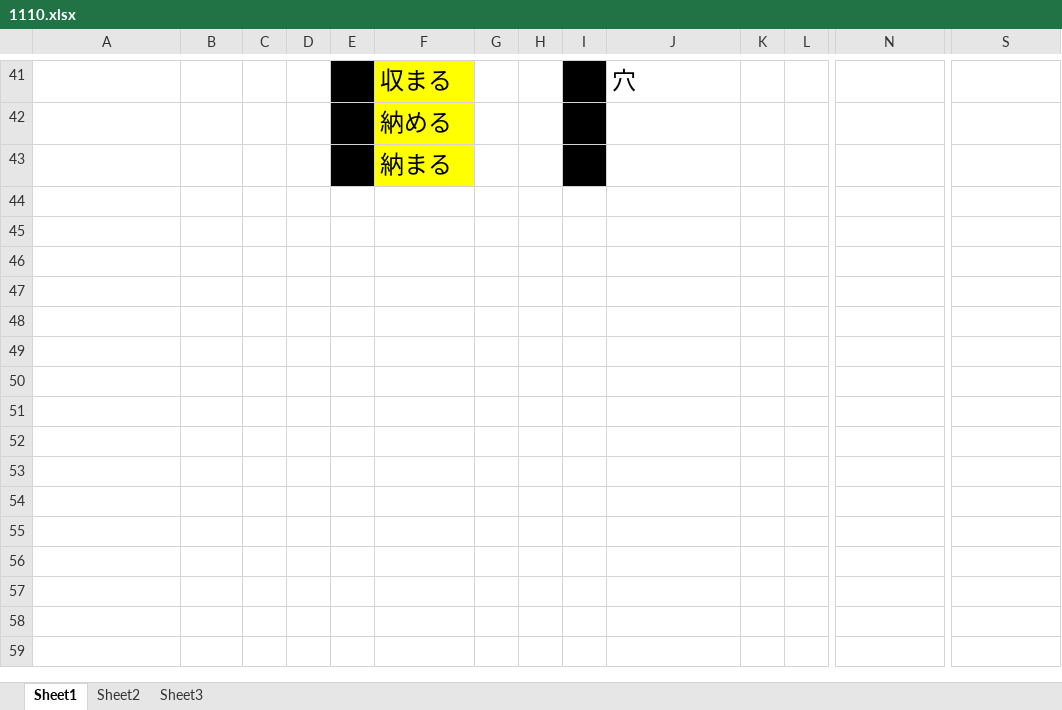
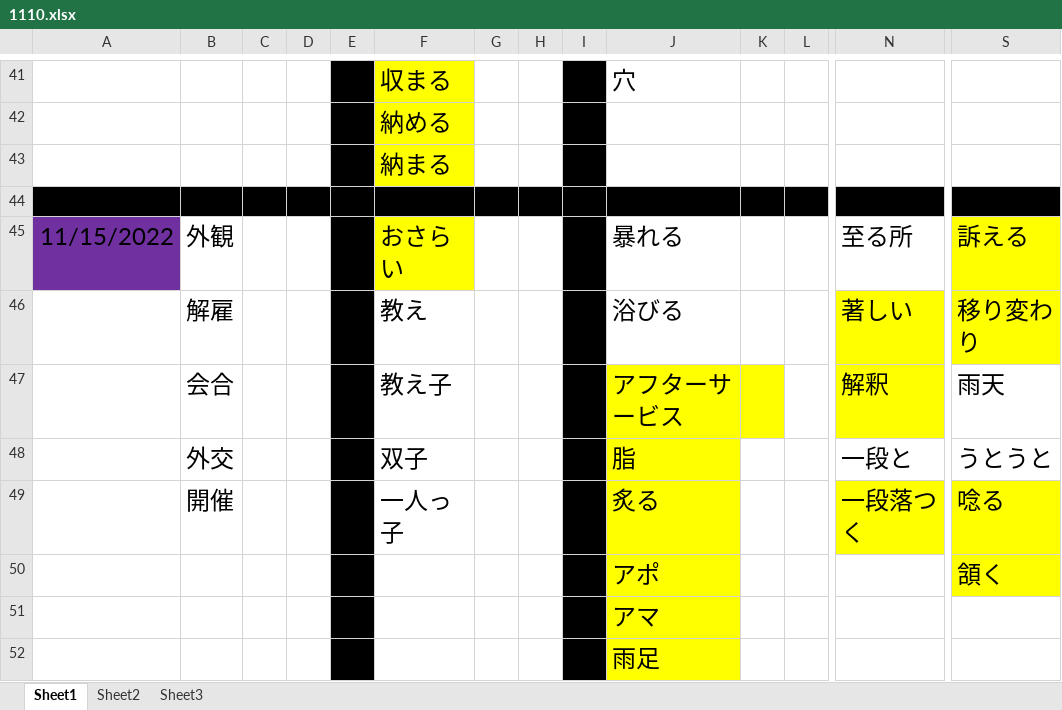
Before and after one commit to 191078834/reac-system-ts, an Excel workbook: reac-system-ts/1110.xlsx, sheet Sheet1, drawn as a sheet; only a part is shown, gaps mark what is left out; values as stored, in another font and other column widths than the file's, no borders; rows hold the shown columns only; the diff names each change by its address in the sheet, - before the commit and + after, or states it on an @@ line.

```diff
--- a/reac-system-ts/1110.xlsx (sheet Sheet1)
+++ b/reac-system-ts/1110.xlsx (sheet Sheet1)
+row 44: (empty)
+row 45: 11/15/2022 | 外観 |  |  |  | おさらい |  |  |  | 暴れる |  |  | 至る所 | 訴える
+row 46:  | 解雇 |  |  |  | 教え |  |  |  | 浴びる |  |  | 著しい | 移り変わり
+row 47:  | 会合 |  |  |  | 教え子 |  |  |  | アフターサービス |  |  | 解釈 | 雨天
+row 48:  | 外交 |  |  |  | 双子 |  |  |  | 脂 |  |  | 一段と | うとうと
+row 49:  | 開催 |  |  |  | 一人っ子 |  |  |  | 炙る |  |  | 一段落つく | 唸る
+row 50:  |  |  |  |  |  |  |  |  | アポ |  |  |  | 頷く
+row 51:  |  |  |  |  |  |  |  |  | アマ
+row 52:  |  |  |  |  |  |  |  |  | 雨足
```
Also changed, not shown: 1 other file.
